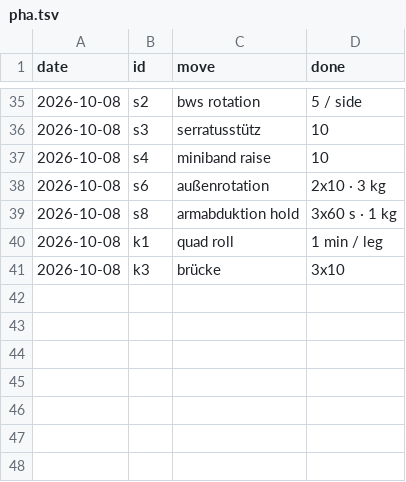
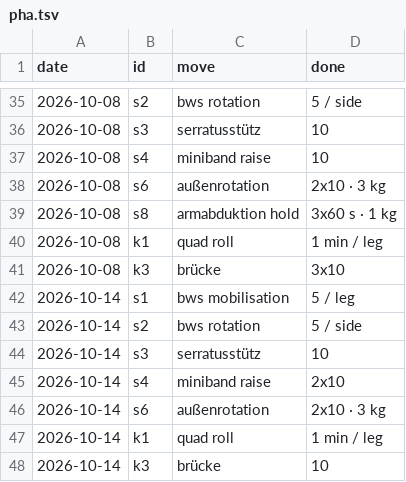
Before and after one commit to borawhocodess/salihboraozturk.com, a TSV file: other/tables/pha.tsv, drawn as a sheet; only a part is shown, gaps mark what is left out; the diff names each change by its address in the sheet, - before the commit and + after, or states it on an @@ line.

```diff
--- a/other/tables/pha.tsv
+++ b/other/tables/pha.tsv
+row 42: 2026-10-14 | s1 | bws mobilisation | 5 / leg
+row 43: 2026-10-14 | s2 | bws rotation | 5 / side
+row 44: 2026-10-14 | s3 | serratusstütz | 10
+row 45: 2026-10-14 | s4 | miniband raise | 2x10
+row 46: 2026-10-14 | s6 | außenrotation | 2x10 · 3 kg
+row 47: 2026-10-14 | k1 | quad roll | 1 min / leg
+row 48: 2026-10-14 | k3 | brücke | 10
```
Also changed, not shown: 1 other file.
